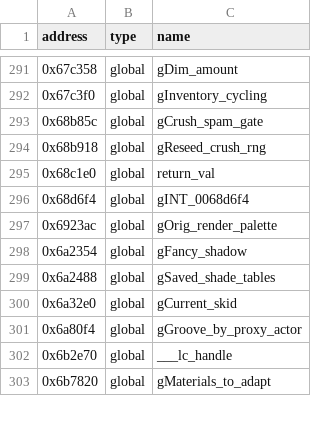
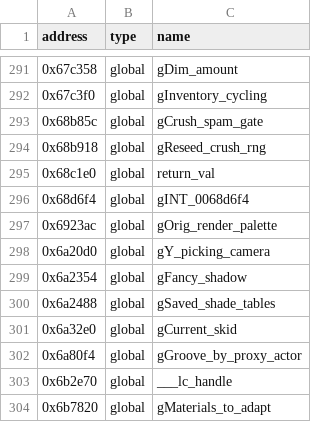
Before and after one commit to Link4Electronics/Carpocalypse2, a CSV file: reccmp/carma2_hw-crt.csv, drawn as a sheet; only a part is shown, gaps mark what is left out.

```diff
--- a/reccmp/carma2_hw-crt.csv
+++ b/reccmp/carma2_hw-crt.csv
@@ -297,2 +297,3 @@ address,type,name
 0x6923ac,global,gOrig_render_palette
+0x6a20d0,global,gY_picking_camera
 0x6a2354,global,gFancy_shadow
```
Also changed, not shown: 6 other files.
